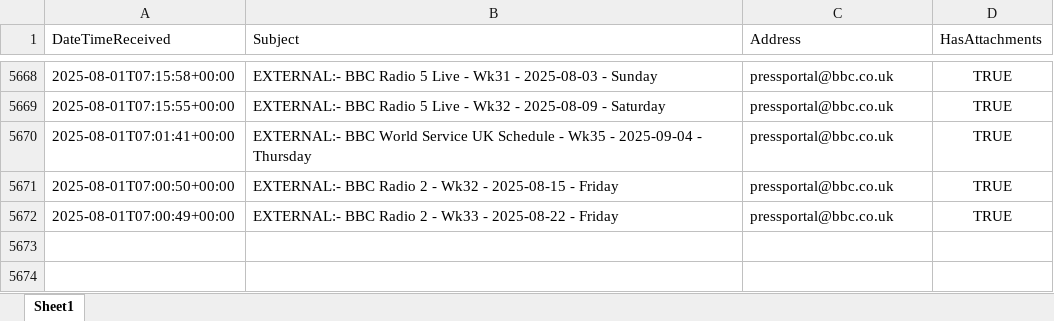
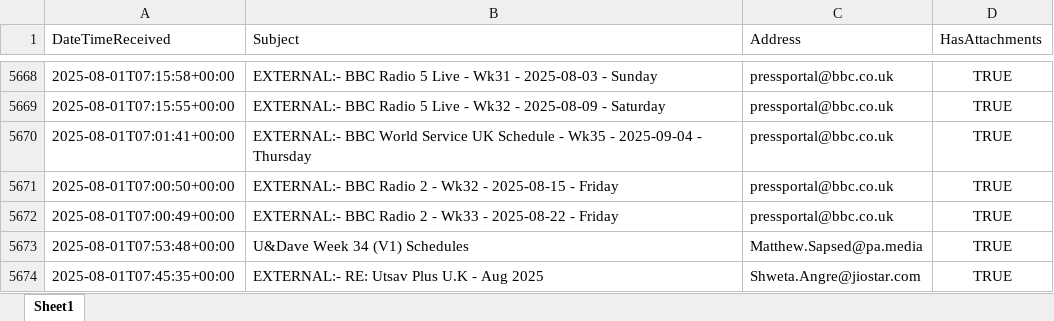
Before and after one commit to nickyleech/Files, an Excel workbook: Mailbox Emails/Mailbox Emails.xlsx, sheet Sheet1, drawn as a sheet; only a part is shown, gaps mark what is left out; values as stored, in another font and other column widths than the file's, no borders; table styles not drawn; the diff names each change by its address in the sheet, - before the commit and + after, or states it on an @@ line.

Commit message:
Update file from SharePoint:

```diff
--- a/Mailbox Emails/Mailbox Emails.xlsx (sheet Sheet1)
+++ b/Mailbox Emails/Mailbox Emails.xlsx (sheet Sheet1)
+row 5673: 2025-08-01T07:53:48+00:00 | U&Dave Week 34 (V1) Schedules | Matthew.Sapsed@pa.media | TRUE
+row 5674: 2025-08-01T07:45:35+00:00 | EXTERNAL:- RE: Utsav Plus U.K - Aug 2025 | Shweta.Angre@jiostar.com | TRUE
```
